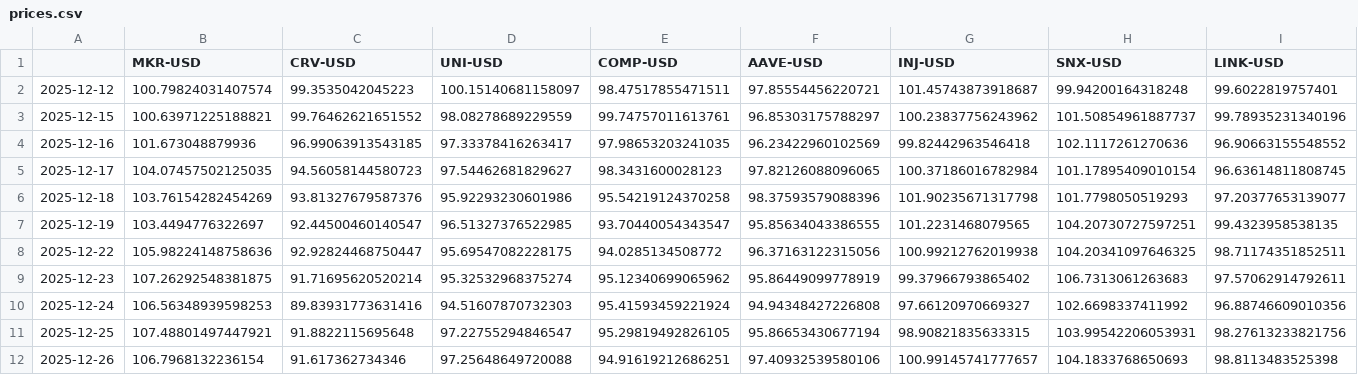
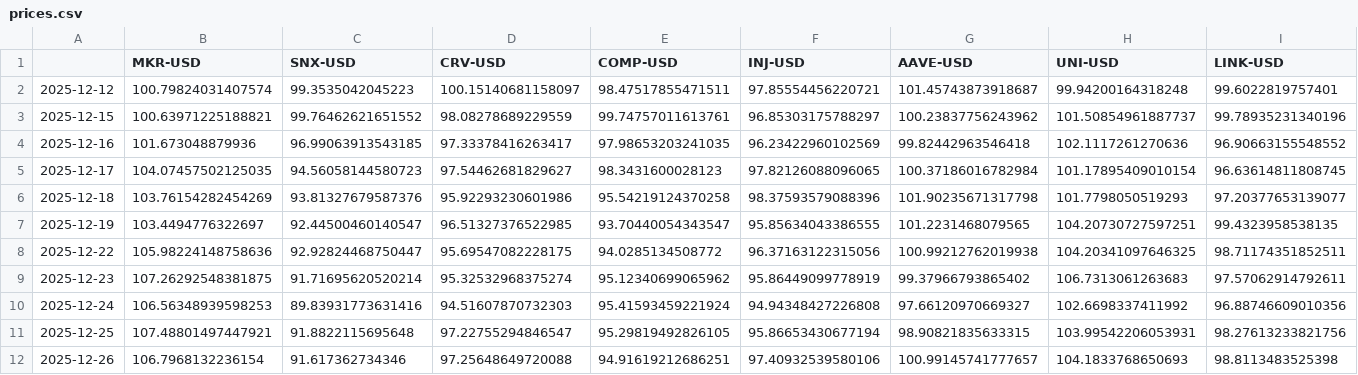
Before and after one commit to jasonheldman-creator/Waves-Simple, a CSV file: data/waves/crypto_defi_growth_wave/prices.csv, drawn as a sheet.

```diff
--- a/data/waves/crypto_defi_growth_wave/prices.csv
+++ b/data/waves/crypto_defi_growth_wave/prices.csv
@@ -1,2 +1,2 @@
-,MKR-USD,CRV-USD,UNI-USD,COMP-USD,AAVE-USD,INJ-USD,SNX-USD,LINK-USD
+,MKR-USD,SNX-USD,CRV-USD,COMP-USD,INJ-USD,AAVE-USD,UNI-USD,LINK-USD
 2025-12-12,100.79824031407574,99.3535042045223,100.15140681158097,98.47517855471511,97.85554456220721,101.45743873918687,99.94200164318248,99.6022819757401
```
Also changed, not shown: data/waves/ai_cloud_megacap_wave/prices.csv, data/waves/clean_transit_infrastructure_wave/prices.csv, 23 other files.
